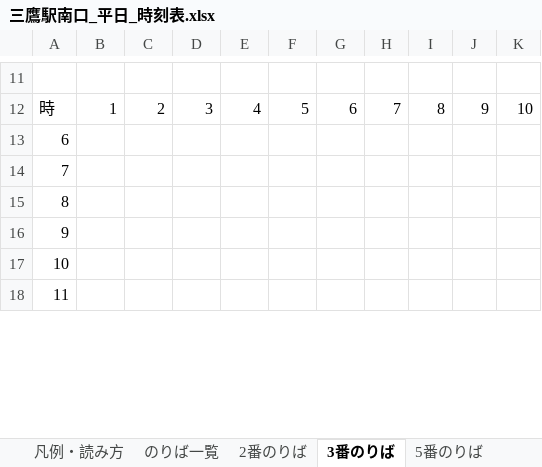
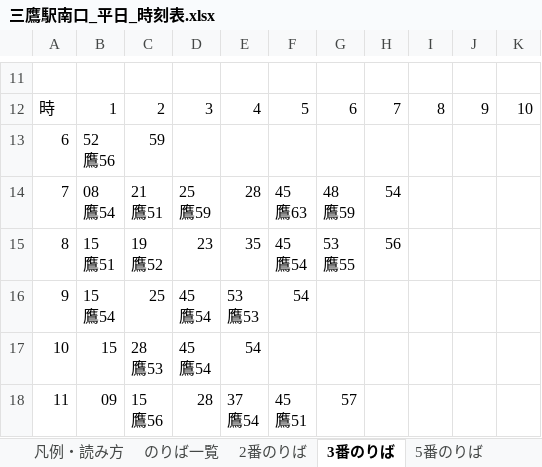
Before and after one commit to MountSinai0120-stack/mitaka-bus-app, an Excel workbook: 三鷹駅南口_平日_時刻表.xlsx, sheet 3番のりば, drawn as a sheet; only a part is shown, gaps mark what is left out; values as stored, in another font and other column widths than the file's, no cell formats; ↵ is a line break in a cell; the diff covers the shown part only; the diff names each change by its address in the sheet, - before the commit and + after, or states it on an @@ line.

```diff
--- a/三鷹駅南口_平日_時刻表.xlsx (sheet 3番のりば)
+++ b/三鷹駅南口_平日_時刻表.xlsx (sheet 3番のりば)
-B13: (empty)
+B13: 52 ↵ 鷹56
-C13: (empty)
+C13: 59
-B14: (empty)
+B14: 08 ↵ 鷹54
-C14: (empty)
+C14: 21 ↵ 鷹51
-D14: (empty)
+D14: 25 ↵ 鷹59
-E14: (empty)
+E14: 28
-F14: (empty)
+F14: 45 ↵ 鷹63
-G14: (empty)
+G14: 48 ↵ 鷹59
-H14: (empty)
+H14: 54
-B15: (empty)
+B15: 15 ↵ 鷹51
-C15: (empty)
+C15: 19 ↵ 鷹52
-D15: (empty)
+D15: 23
-E15: (empty)
+E15: 35
-F15: (empty)
+F15: 45 ↵ 鷹54
-G15: (empty)
+G15: 53 ↵ 鷹55
-H15: (empty)
+H15: 56
-B16: (empty)
+B16: 15 ↵ 鷹54
-C16: (empty)
+C16: 25
-D16:D17: (empty)
+D16:D17: 45 ↵ 鷹54
-E16: (empty)
+E16: 53 ↵ 鷹53
-F16: (empty)
+F16: 54
-B17: (empty)
+B17: 15
-C17: (empty)
+C17: 28 ↵ 鷹53
-E17: (empty)
+E17: 54
-B18: (empty)
+B18: 09
-C18: (empty)
+C18: 15 ↵ 鷹56
-D18: (empty)
+D18: 28
-E18: (empty)
+E18: 37 ↵ 鷹54
-F18: (empty)
+F18: 45 ↵ 鷹51
-G18: (empty)
+G18: 57
```
Also changed, not shown: 47 edited cells elsewhere in this sheet, cell formats, 1 other file.
